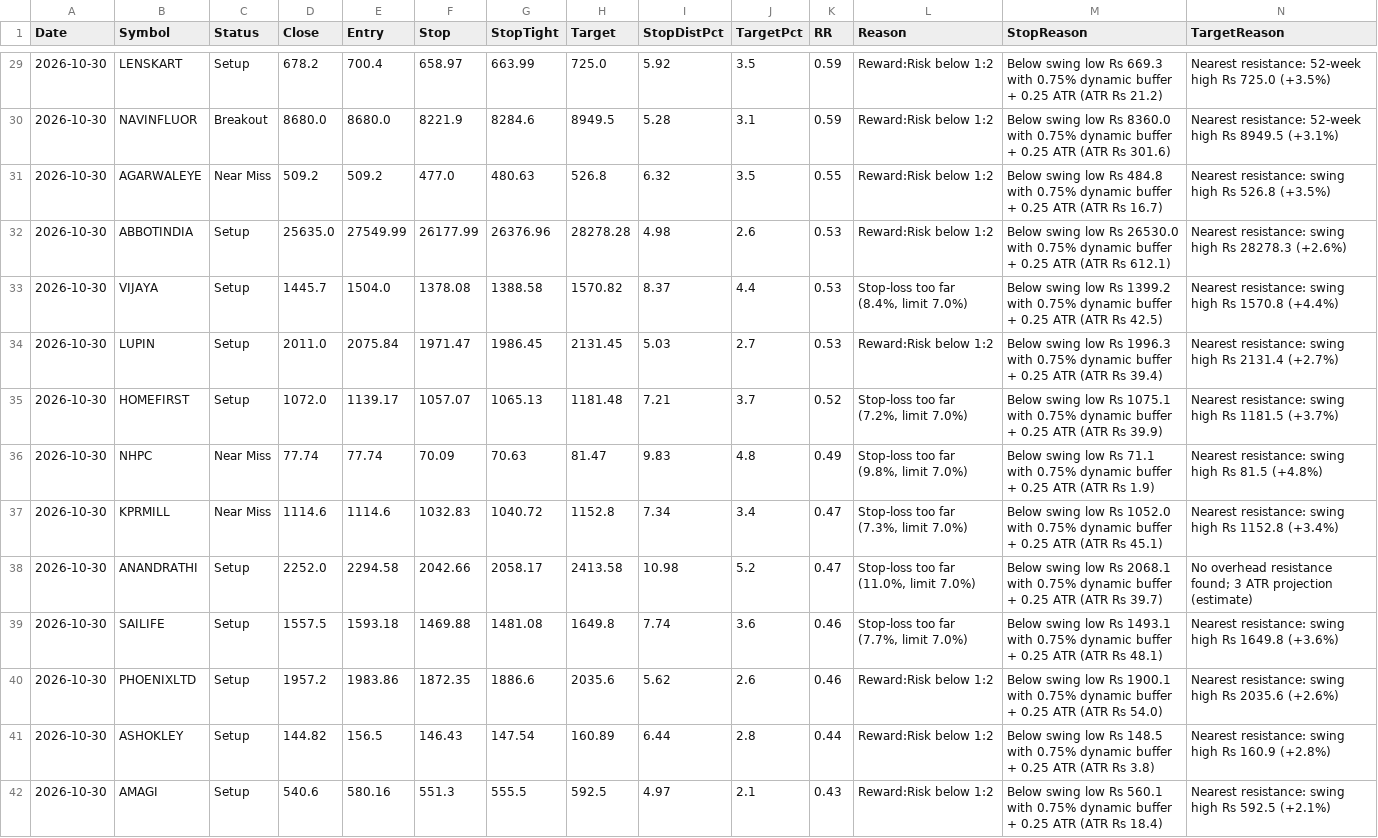
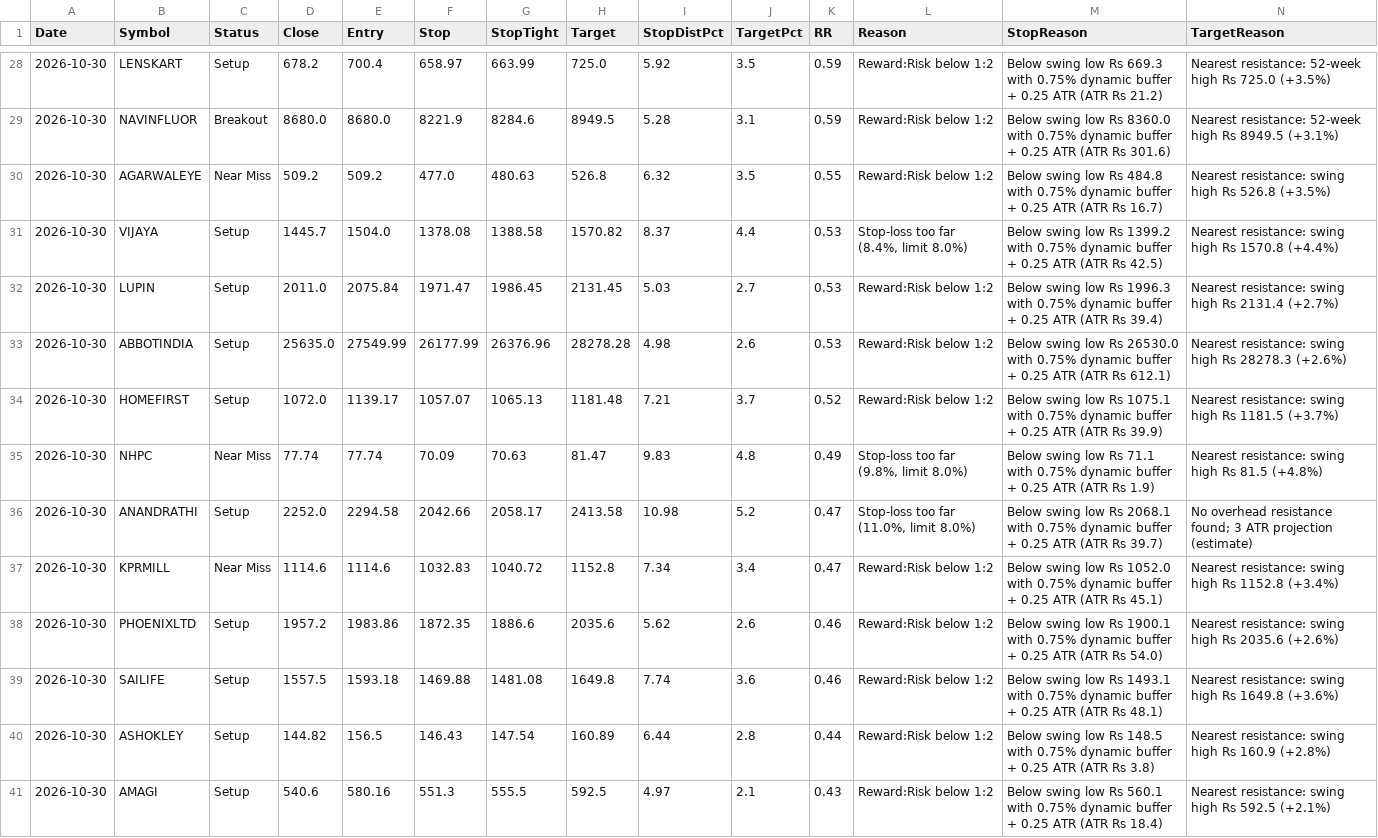
Before and after one commit to Venkey-stocks/stock-radar, a CSV file: data/excluded_ultra.csv, drawn as a sheet; only a part is shown, gaps mark what is left out; removed rows and columns are numbered as before the commit, all else as after; rows hold the shown columns only; the diff covers the shown part only; the diff names each change by its address in the sheet, - before the commit and + after, or states it on an @@ line.

```diff
--- a/data/excluded_ultra.csv
+++ b/data/excluded_ultra.csv
+row 31: 2026-10-30 | VIJAYA | Setup | 1445.7 | 1504.0 | 1378.08 | 1388.58 | 1570.82 | 8.37 | 4.4 | 0.53 | Stop-loss too far (8.4%, limit 8.0%) | Below swing low Rs 1399.2 with 0.75% dynamic buffer + 0.25 ATR (ATR Rs 42.5) | Nearest resistance: swing high Rs 1570.8 (+4.4%)
@@ row 34 moved to row 32: 2026-10-30 @@
-row 33: 2026-10-30 | VIJAYA | Setup | 1445.7 | 1504.0 | 1378.08 | 1388.58 | 1570.82 | 8.37 | 4.4 | 0.53 | Stop-loss too far (8.4%, limit 7.0%) | Below swing low Rs 1399.2 with 0.75% dynamic buffer + 0.25 ATR (ATR Rs 42.5) | Nearest resistance: swing high Rs 1570.8 (+4.4%)
-L34 (Reason): Stop-loss too far (7.2%, limit 7.0%)
+L34 (Reason): Reward:Risk below 1:2
-L35 (Reason): Stop-loss too far (9.8%, limit 7.0%)
+L35 (Reason): Stop-loss too far (9.8%, limit 8.0%)
-row 37: 2026-10-30 | KPRMILL | Near Miss | 1114.6 | 1114.6 | 1032.83 | 1040.72 | 1152.8 | 7.34 | 3.4 | 0.47 | Stop-loss too far (7.3%, limit 7.0%) | Below swing low Rs 1052.0 with 0.75% dynamic buffer + 0.25 ATR (ATR Rs 45.1) | Nearest resistance: swing high Rs 1152.8 (+3.4%)
-L36 (Reason): Stop-loss too far (11.0%, limit 7.0%)
+L36 (Reason): Stop-loss too far (11.0%, limit 8.0%)
-row 39: 2026-10-30 | SAILIFE | Setup | 1557.5 | 1593.18 | 1469.88 | 1481.08 | 1649.8 | 7.74 | 3.6 | 0.46 | Stop-loss too far (7.7%, limit 7.0%) | Below swing low Rs 1493.1 with 0.75% dynamic buffer + 0.25 ATR (ATR Rs 48.1) | Nearest resistance: swing high Rs 1649.8 (+3.6%)
+row 37: 2026-10-30 | KPRMILL | Near Miss | 1114.6 | 1114.6 | 1032.83 | 1040.72 | 1152.8 | 7.34 | 3.4 | 0.47 | Reward:Risk below 1:2 | Below swing low Rs 1052.0 with 0.75% dynamic buffer + 0.25 ATR (ATR Rs 45.1) | Nearest resistance: swing high Rs 1152.8 (+3.4%)
+row 39: 2026-10-30 | SAILIFE | Setup | 1557.5 | 1593.18 | 1469.88 | 1481.08 | 1649.8 | 7.74 | 3.6 | 0.46 | Reward:Risk below 1:2 | Below swing low Rs 1493.1 with 0.75% dynamic buffer + 0.25 ATR (ATR Rs 48.1) | Nearest resistance: swing high Rs 1649.8 (+3.6%)
```
Also changed, not shown: 2 added rows, 3 removed rows and 23 edited cells elsewhere in this file, data/events.csv, data/performance.csv, 7 other files.
